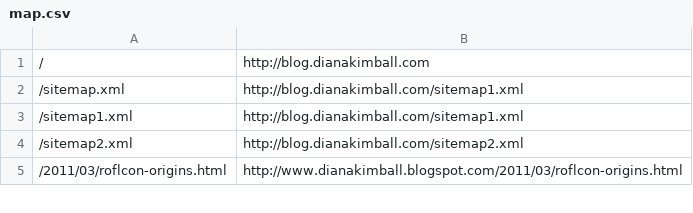
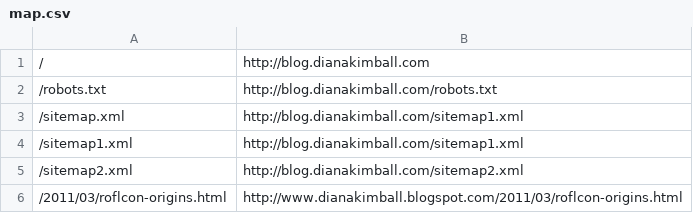
Before and after one commit to dianakimball/dianakimball-com, a CSV file: map.csv, drawn as a sheet; only a part is shown.

Commit message:
Add redirect for robots.txt

```diff
--- a/map.csv
+++ b/map.csv
@@ -1,2 +1,3 @@
 /,http://blog.dianakimball.com
+/robots.txt,http://blog.dianakimball.com/robots.txt
 /sitemap.xml,http://blog.dianakimball.com/sitemap1.xml
```
Also changed, not shown: 1 other file.
